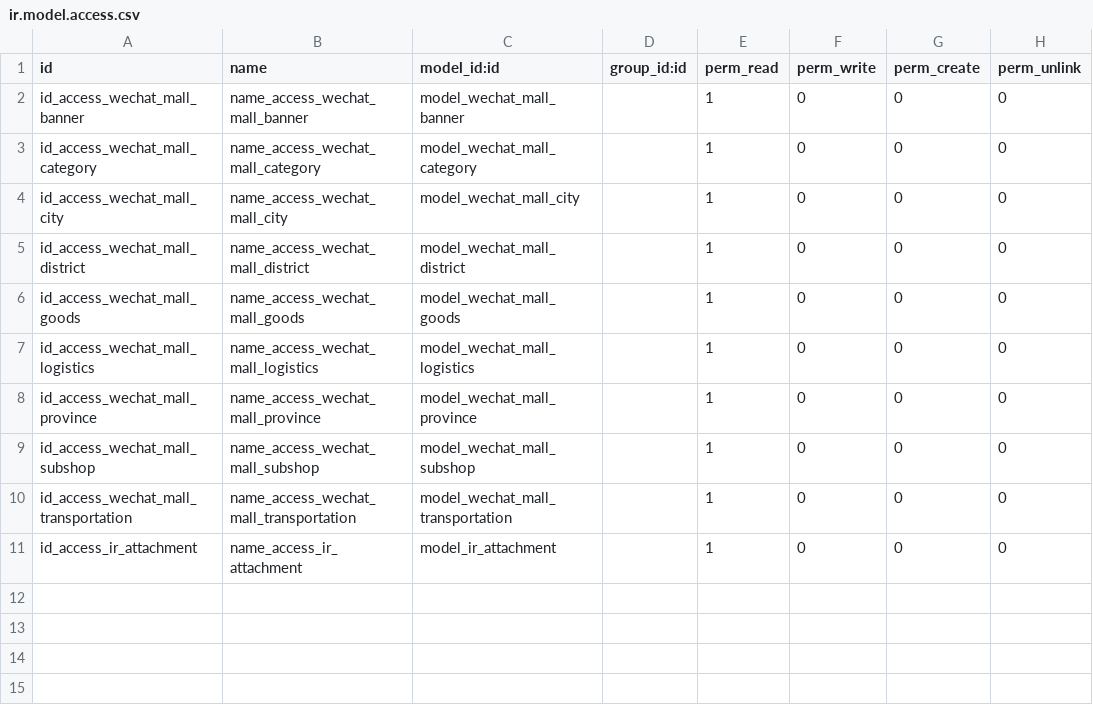
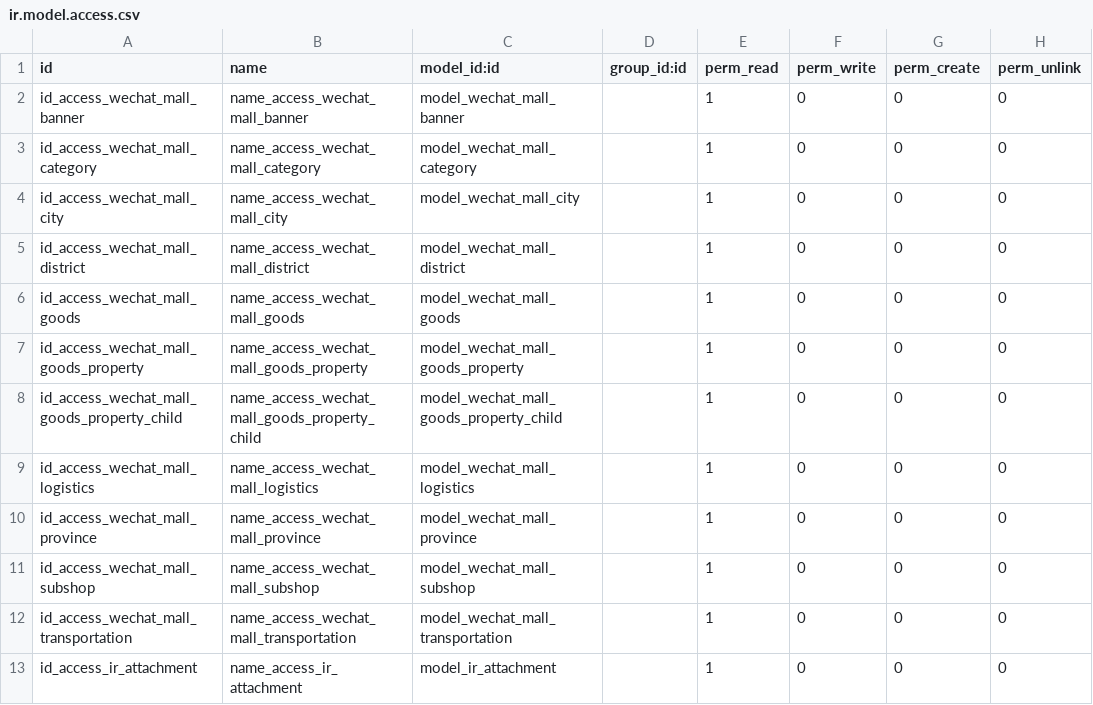
Before and after one commit to elfgzp/wechat_mall, a CSV file: security/ir.model.access.csv, drawn as a sheet.

```diff
--- a/security/ir.model.access.csv
+++ b/security/ir.model.access.csv
@@ -6,2 +6,4 @@ id_access_wechat_mall_district,name_access_wechat_mall_district,model_wechat_mal
 id_access_wechat_mall_goods,name_access_wechat_mall_goods,model_wechat_mall_goods,,1,0,0,0
+id_access_wechat_mall_goods_property,name_access_wechat_mall_goods_property,model_wechat_mall_goods_property,,1,0,0,0
+id_access_wechat_mall_goods_property_child,name_access_wechat_mall_goods_property_child,model_wechat_mall_goods_property_child,,1,0,0,0
 id_access_wechat_mall_logistics,name_access_wechat_mall_logistics,model_wechat_mall_logistics,,1,0,0,0
```
Also changed, not shown: 12 other files.
